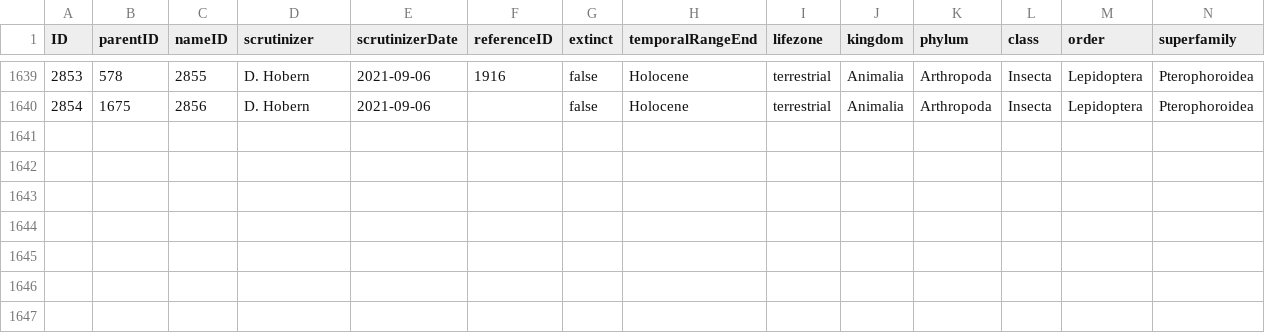
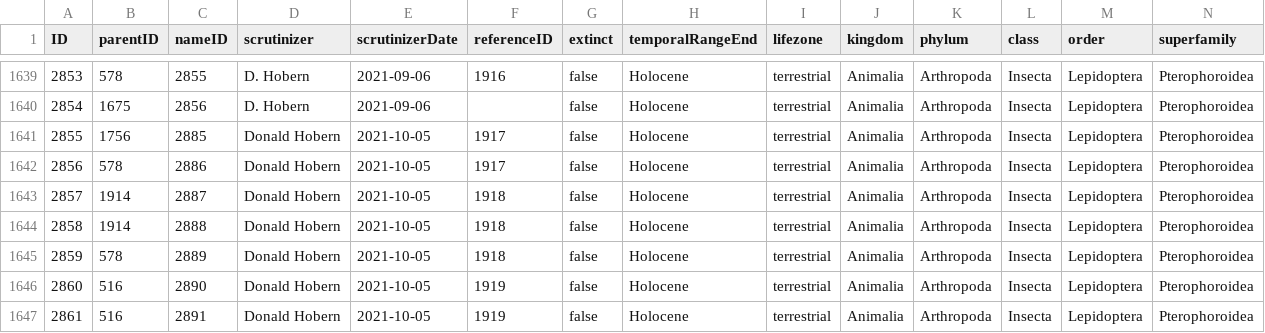
Before and after one commit to dhobern/pterophoroidea, a CSV file: coldp/data/taxon.csv, drawn as a sheet; only a part is shown, gaps mark what is left out; rows hold the shown columns only; the diff names each change by its address in the sheet, - before the commit and + after, or states it on an @@ line.

```diff
--- a/coldp/data/taxon.csv
+++ b/coldp/data/taxon.csv
+row 1641: 2855 | 1756 | 2885 | Donald Hobern | 2021-10-05 | 1917 | false | Holocene | terrestrial | Animalia | Arthropoda | Insecta | Lepidoptera | Pterophoroidea
+row 1642: 2856 | 578 | 2886 | Donald Hobern | 2021-10-05 | 1917 | false | Holocene | terrestrial | Animalia | Arthropoda | Insecta | Lepidoptera | Pterophoroidea
+row 1643: 2857 | 1914 | 2887 | Donald Hobern | 2021-10-05 | 1918 | false | Holocene | terrestrial | Animalia | Arthropoda | Insecta | Lepidoptera | Pterophoroidea
+row 1644: 2858 | 1914 | 2888 | Donald Hobern | 2021-10-05 | 1918 | false | Holocene | terrestrial | Animalia | Arthropoda | Insecta | Lepidoptera | Pterophoroidea
+row 1645: 2859 | 578 | 2889 | Donald Hobern | 2021-10-05 | 1918 | false | Holocene | terrestrial | Animalia | Arthropoda | Insecta | Lepidoptera | Pterophoroidea
+row 1646: 2860 | 516 | 2890 | Donald Hobern | 2021-10-05 | 1919 | false | Holocene | terrestrial | Animalia | Arthropoda | Insecta | Lepidoptera | Pterophoroidea
+row 1647: 2861 | 516 | 2891 | Donald Hobern | 2021-10-05 | 1919 | false | Holocene | terrestrial | Animalia | Arthropoda | Insecta | Lepidoptera | Pterophoroidea
```
Also changed, not shown: coldp/data/name.csv, coldp/data/namereference.csv, 2 other files.
